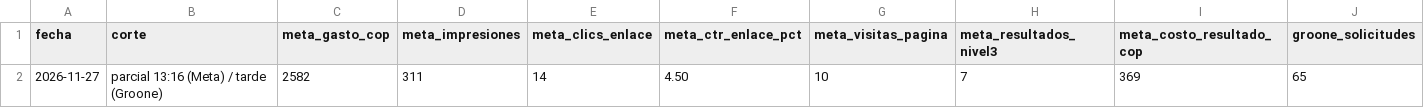
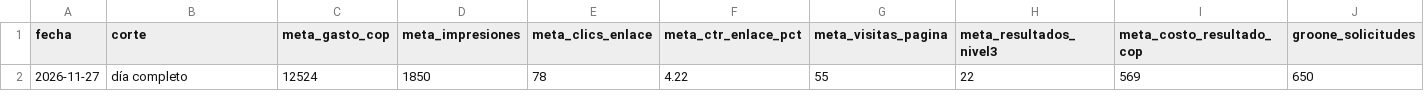
Before and after one commit to miguelcorreahydra/enletrados, a CSV file: informes/campana/datos_diarios.csv, drawn as a sheet; only a part is shown; removed rows and columns are numbered as before the commit, all else as after; rows hold the shown columns only; the diff names each change by its address in the sheet, - before the commit and + after, or states it on an @@ line.

```diff
--- a/informes/campana/datos_diarios.csv
+++ b/informes/campana/datos_diarios.csv
-row 2: 2026-11-27 | parcial 13:16 (Meta) / tarde (Groone) | 2582 | 311 | 14 | 4.50 | 10 | 7 | 369 | 65
+row 2: 2026-11-27 | día completo | 12524 | 1850 | 78 | 4.22 | 55 | 22 | 569 | 650
```
Also changed, not shown: 1 other file.
